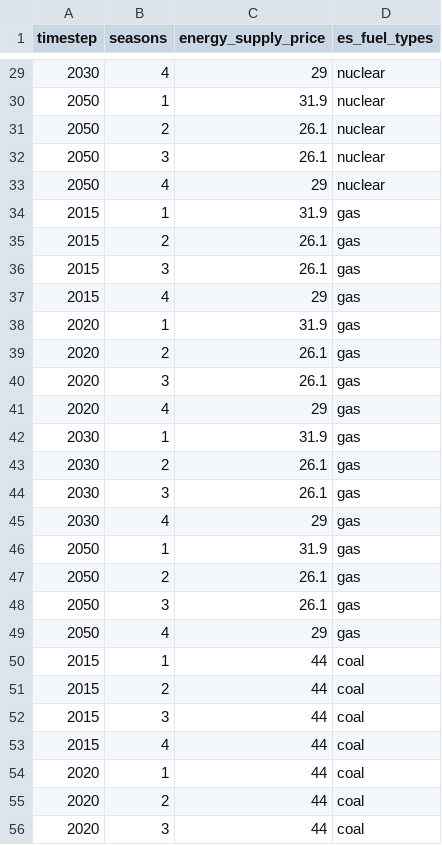
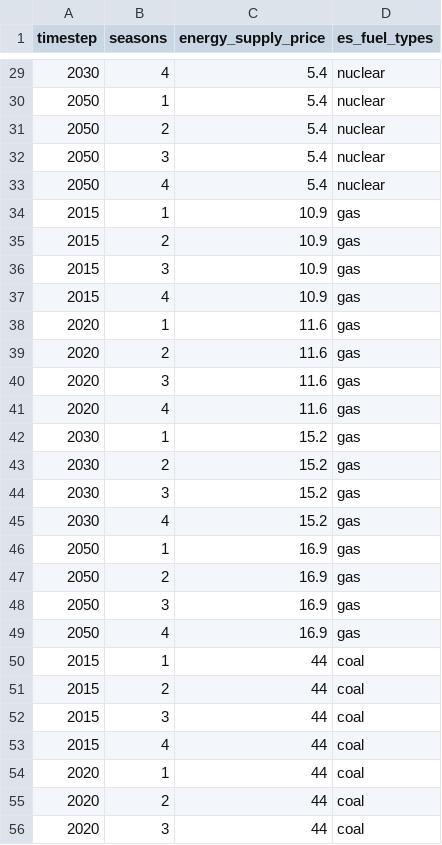
Before and after one commit to nismod/nismod2, a CSV file: data/scenarios/energy_supply_price.csv, drawn as a sheet; only a part is shown, gaps mark what is left out; the diff covers the shown part only.

Commit message:
carbon price and energy supply prices update

```diff
--- a/data/scenarios/energy_supply_price.csv
+++ b/data/scenarios/energy_supply_price.csv
@@ -29,22 +29,22 @@ timestep,seasons,energy_supply_price,es_fuel_types
-2030,4,29,nuclear
-2050,1,31.9,nuclear
-2050,2,26.1,nuclear
-2050,3,26.1,nuclear
-2050,4,29,nuclear
-2015,1,31.9,gas
-2015,2,26.1,gas
-2015,3,26.1,gas
-2015,4,29,gas
-2020,1,31.9,gas
-2020,2,26.1,gas
-2020,3,26.1,gas
-2020,4,29,gas
-2030,1,31.9,gas
-2030,2,26.1,gas
-2030,3,26.1,gas
-2030,4,29,gas
-2050,1,31.9,gas
-2050,2,26.1,gas
-2050,3,26.1,gas
-2050,4,29,gas
+2030,4,5.4,nuclear
+2050,1,5.4,nuclear
+2050,2,5.4,nuclear
+2050,3,5.4,nuclear
+2050,4,5.4,nuclear
+2015,1,10.9,gas
+2015,2,10.9,gas
+2015,3,10.9,gas
+2015,4,10.9,gas
+2020,1,11.6,gas
+2020,2,11.6,gas
+2020,3,11.6,gas
+2020,4,11.6,gas
+2030,1,15.2,gas
+2030,2,15.2,gas
+2030,3,15.2,gas
+2030,4,15.2,gas
+2050,1,16.9,gas
+2050,2,16.9,gas
+2050,3,16.9,gas
+2050,4,16.9,gas
 2015,1,44,coal
```
Also changed, not shown: 16 added rows and 43 edited cells elsewhere in this file, 2 other files.
